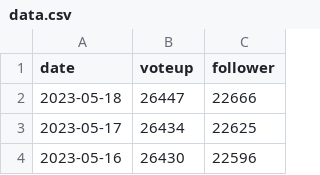
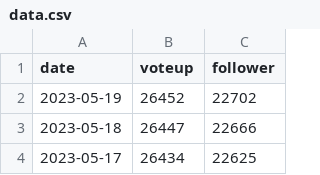
Before and after one commit to guodongxiaren/py, a CSV file: zhihu/data.csv, drawn as a sheet; only a part is shown; the shorter side is filled out with more unchanged rows; the diff names each change by its address in the sheet, - before the commit and + after, or states it on an @@ line.

```diff
--- a/zhihu/data.csv
+++ b/zhihu/data.csv
+row 2: 2023-05-19 | 26452 | 22702
```
Also changed, not shown: bilibili/guodong/data.csv, bilibili/lanpang/data.csv, 3 other files.
